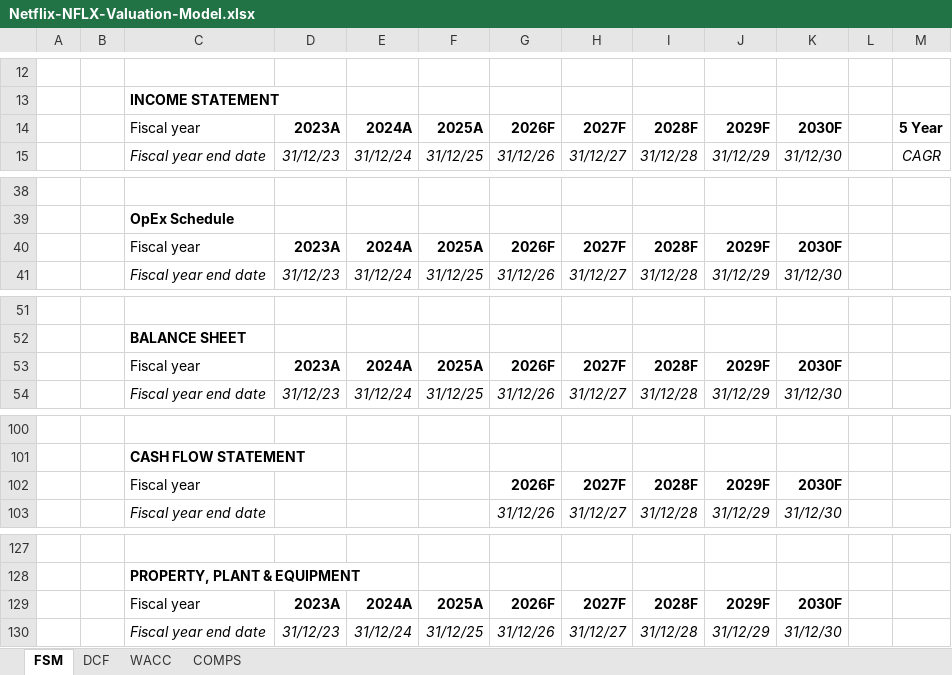
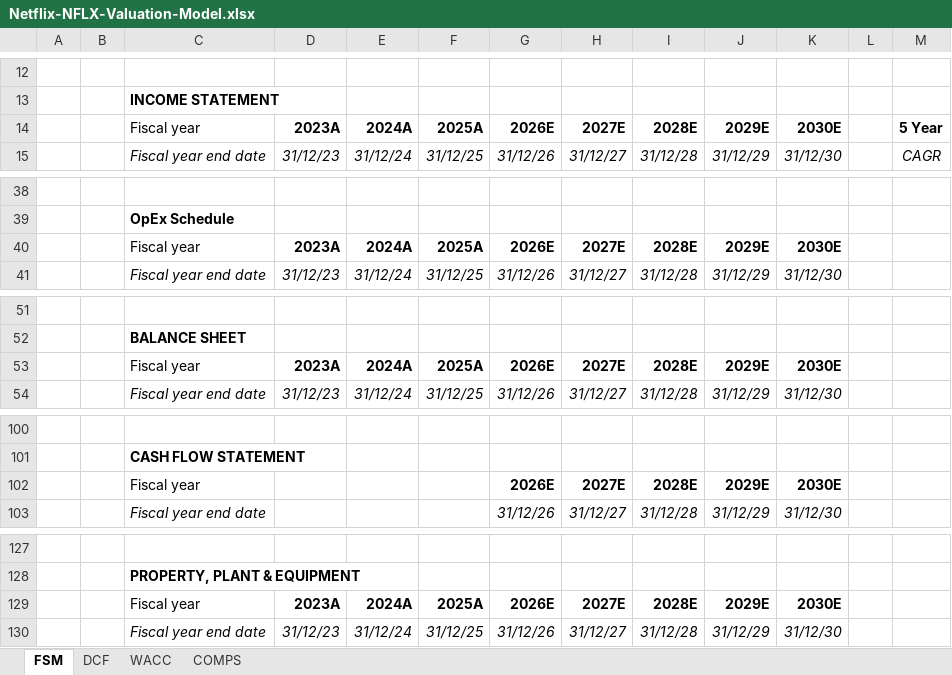
Before and after one commit to tylerharrrb-glitch/AhmedWaelPortfolio, an Excel workbook: models/Netflix-NFLX-Valuation-Model.xlsx, sheet FSM, drawn as a sheet; only a part is shown, gaps mark what is left out; values as stored, in another font and other column widths than the file's, no borders; the diff covers the shown part only; the diff names each change by its address in the sheet, - before the commit and + after, or states it on an @@ line.

```diff
--- a/models/Netflix-NFLX-Valuation-Model.xlsx (sheet FSM)
+++ b/models/Netflix-NFLX-Valuation-Model.xlsx (sheet FSM)
-G14: 2026F
+G14: 2026E
-H14: 2027F
+H14: 2027E
-I14: 2028F
+I14: 2028E
-J14: 2029F
+J14: 2029E
-K14: 2030F
+K14: 2030E
-G40: 2026F
+G40: 2026E
-H40: 2027F
+H40: 2027E
-I40: 2028F
+I40: 2028E
-J40: 2029F
+J40: 2029E
-K40: 2030F
+K40: 2030E
-G53: 2026F
+G53: 2026E
-H53: 2027F
+H53: 2027E
-I53: 2028F
+I53: 2028E
-J53: 2029F
+J53: 2029E
-K53: 2030F
+K53: 2030E
-G102: 2026F
+G102: 2026E
-H102: 2027F
+H102: 2027E
-I102: 2028F
+I102: 2028E
-J102: 2029F
+J102: 2029E
-K102: 2030F
+K102: 2030E
-G129: 2026F
+G129: 2026E
-H129: 2027F
+H129: 2027E
-I129: 2028F
+I129: 2028E
-J129: 2029F
+J129: 2029E
-K129: 2030F
+K129: 2030E
```
Also changed, not shown: 35 edited cells elsewhere in this sheet, models/Abu-Qir-Fertilizers-ABUK-Valuation-Model.xlsx, models/Apple-AAPL-Valuation-Model.xlsx, 1 other file.
